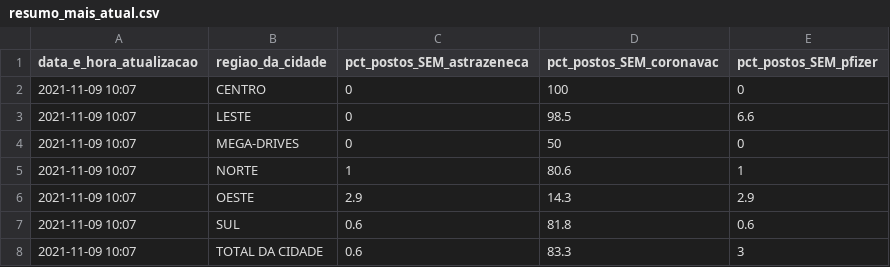
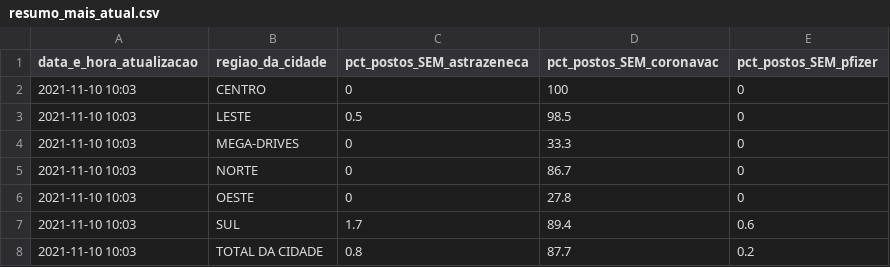
Before and after one commit to anacarolinamoreno/filometro, a CSV file: dados/resumo_mais_atual.csv, drawn as a sheet.

Commit message:
Coleta dos dados: 10/11 - 10h03

```diff
--- a/dados/resumo_mais_atual.csv
+++ b/dados/resumo_mais_atual.csv
@@ -1,8 +1,8 @@
 "data_e_hora_atualizacao","regiao_da_cidade","pct_postos_SEM_astrazeneca","pct_postos_SEM_coronavac","pct_postos_SEM_pfizer"
-"2021-11-09 10:07","CENTRO",0,100,0
-"2021-11-09 10:07","LESTE",0,98.5,6.6
-"2021-11-09 10:07","MEGA-DRIVES",0,50,0
-"2021-11-09 10:07","NORTE",1,80.6,1
-"2021-11-09 10:07","OESTE",2.9,14.3,2.9
-"2021-11-09 10:07","SUL",0.6,81.8,0.6
-"2021-11-09 10:07","TOTAL DA CIDADE",0.6,83.3,3
+"2021-11-10 10:03","CENTRO",0,100,0
+"2021-11-10 10:03","LESTE",0.5,98.5,0
+"2021-11-10 10:03","MEGA-DRIVES",0,33.3,0
+"2021-11-10 10:03","NORTE",0,86.7,0
+"2021-11-10 10:03","OESTE",0,27.8,0
+"2021-11-10 10:03","SUL",1.7,89.4,0.6
+"2021-11-10 10:03","TOTAL DA CIDADE",0.8,87.7,0.2
```
